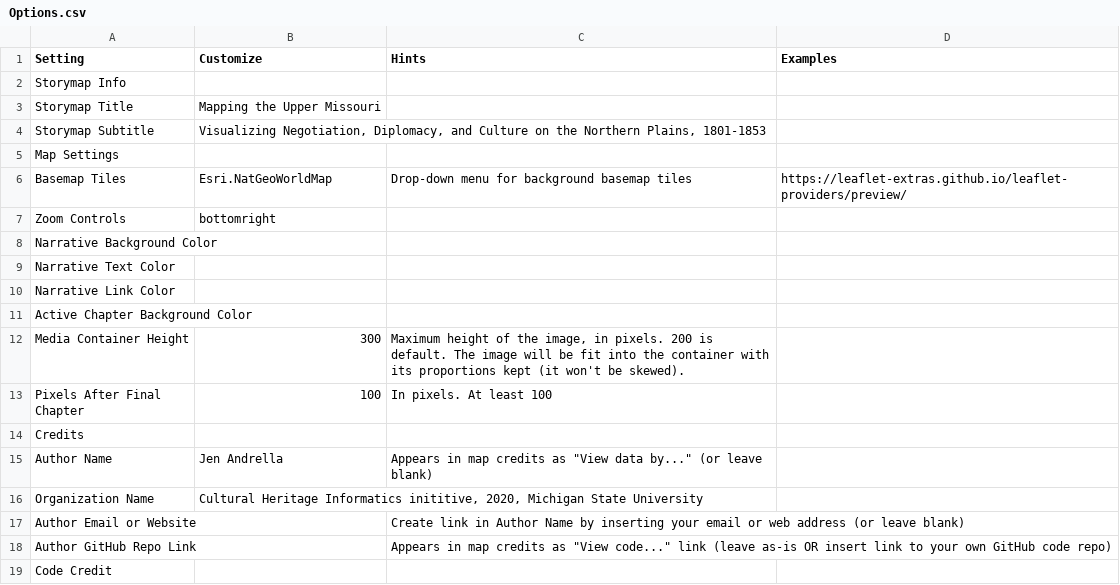
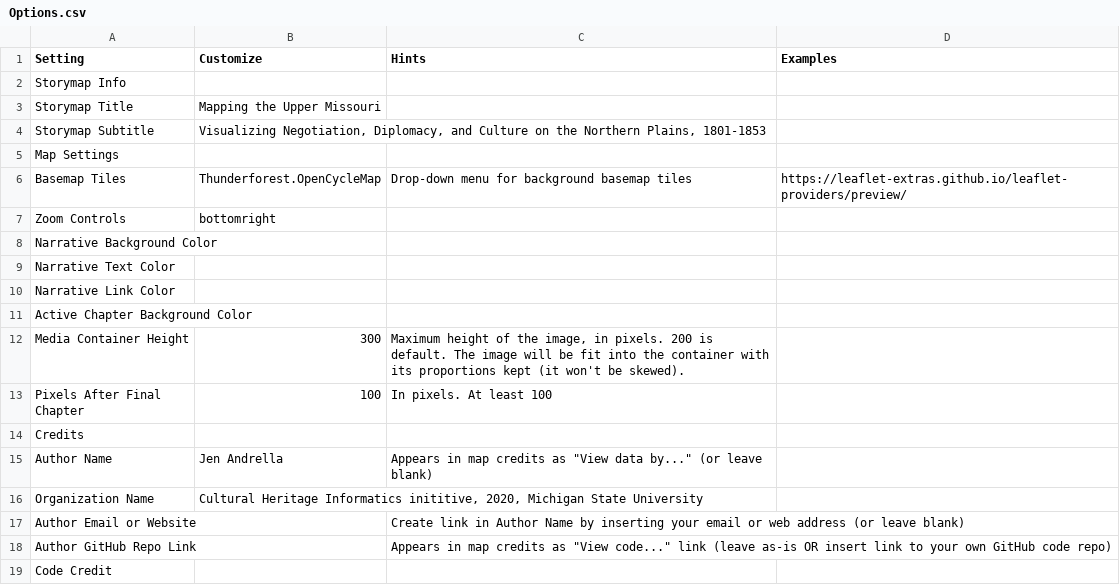
Before and after one commit to jandrel/uppermissouri, a CSV file: csv/Options.csv, drawn as a sheet.

Commit message:
Update Options.csv

```diff
--- a/csv/Options.csv
+++ b/csv/Options.csv
@@ -5,3 +5,3 @@ Storymap Subtitle,"Visualizing Negotiation, Diplomacy, and Culture on the Northe
 Map Settings,,,
-Basemap Tiles,Esri.NatGeoWorldMap,Drop-down menu for background basemap tiles,https://leaflet-extras.github.io/leaflet-providers/preview/
+Basemap Tiles,Thunderforest.OpenCycleMap,Drop-down menu for background basemap tiles,https://leaflet-extras.github.io/leaflet-providers/preview/
 Zoom Controls,bottomright,,
```
